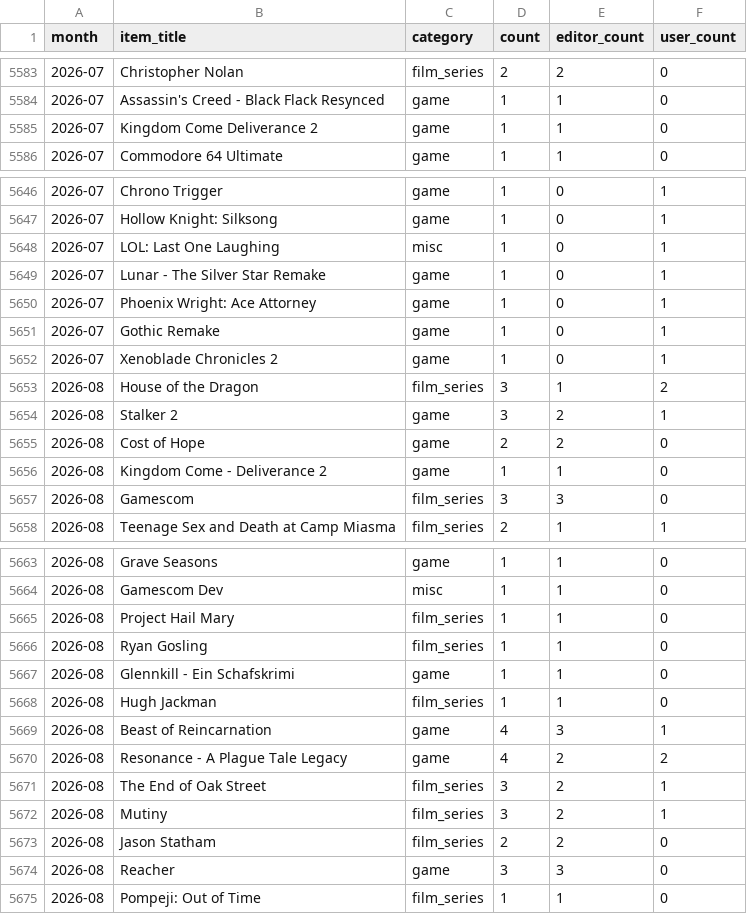
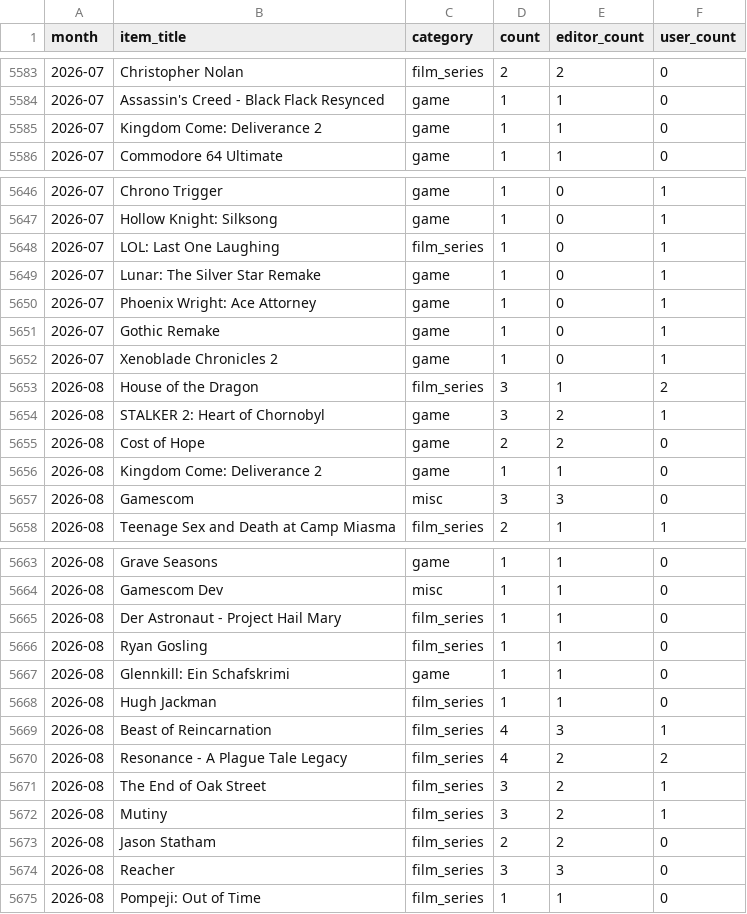
Before and after one commit to AlainBla/gg-stats, a CSV file: data/vorfreude.csv, drawn as a sheet; only a part is shown, gaps mark what is left out; the diff covers the shown part only.

```diff
--- a/data/vorfreude.csv
+++ b/data/vorfreude.csv
@@ -5584,3 +5584,3 @@ month,item_title,category,count,editor_count,user_count
 2026-07,Assassin's Creed - Black Flack Resynced,game,1,1,0
-2026-07,Kingdom Come Deliverance 2,game,1,1,0
+2026-07,Kingdom Come: Deliverance 2,game,1,1,0
 2026-07,Commodore 64 Ultimate,game,1,1,0
@@ -5647,4 +5647,4 @@ month,item_title,category,count,editor_count,user_count
 2026-07,Hollow Knight: Silksong,game,1,0,1
-2026-07,LOL: Last One Laughing,misc,1,0,1
-2026-07,Lunar - The Silver Star Remake,game,1,0,1
+2026-07,LOL: Last One Laughing,film_series,1,0,1
+2026-07,Lunar: The Silver Star Remake,game,1,0,1
 2026-07,Phoenix Wright: Ace Attorney,game,1,0,1
@@ -5653,6 +5653,6 @@ month,item_title,category,count,editor_count,user_count
 2026-08,House of the Dragon,film_series,3,1,2
-2026-08,Stalker 2,game,3,2,1
+2026-08,STALKER 2: Heart of Chornobyl,game,3,2,1
 2026-08,Cost of Hope,game,2,2,0
-2026-08,Kingdom Come - Deliverance 2,game,1,1,0
-2026-08,Gamescom,film_series,3,3,0
+2026-08,Kingdom Come: Deliverance 2,game,1,1,0
+2026-08,Gamescom,misc,3,3,0
 2026-08,Teenage Sex and Death at Camp Miasma,film_series,2,1,1
@@ -5664,8 +5664,8 @@ month,item_title,category,count,editor_count,user_count
 2026-08,Gamescom Dev,misc,1,1,0
-2026-08,Project Hail Mary,film_series,1,1,0
+2026-08,Der Astronaut - Project Hail Mary,film_series,1,1,0
 2026-08,Ryan Gosling,film_series,1,1,0
-2026-08,Glennkill - Ein Schafskrimi,game,1,1,0
+2026-08,Glennkill: Ein Schafskrimi,game,1,1,0
 2026-08,Hugh Jackman,film_series,1,1,0
-2026-08,Beast of Reincarnation,game,4,3,1
-2026-08,Resonance - A Plague Tale Legacy,game,4,2,2
+2026-08,Beast of Reincarnation,film_series,4,3,1
+2026-08,Resonance - A Plague Tale Legacy,film_series,4,2,2
 2026-08,The End of Oak Street,film_series,3,2,1
@@ -5673,3 +5673,3 @@ month,item_title,category,count,editor_count,user_count
 2026-08,Jason Statham,film_series,2,2,0
-2026-08,Reacher,game,3,3,0
+2026-08,Reacher,film_series,3,3,0
 2026-08,Pompeji: Out of Time,film_series,1,1,0
```
Also changed, not shown: 3 removed rows and 32 edited cells elsewhere in this file, 2 other files.
